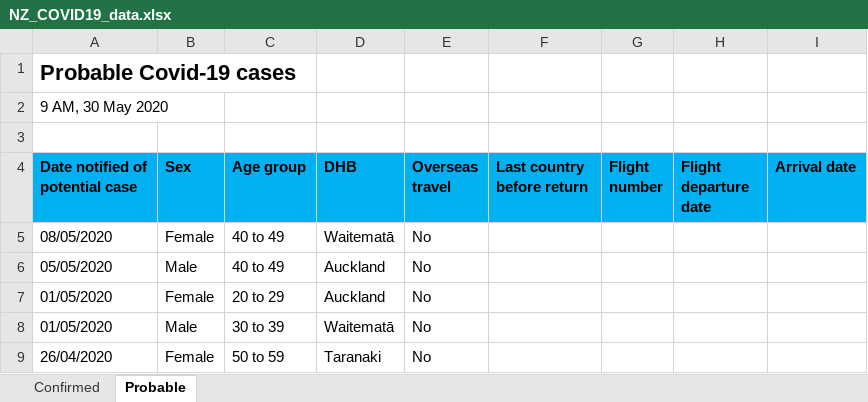
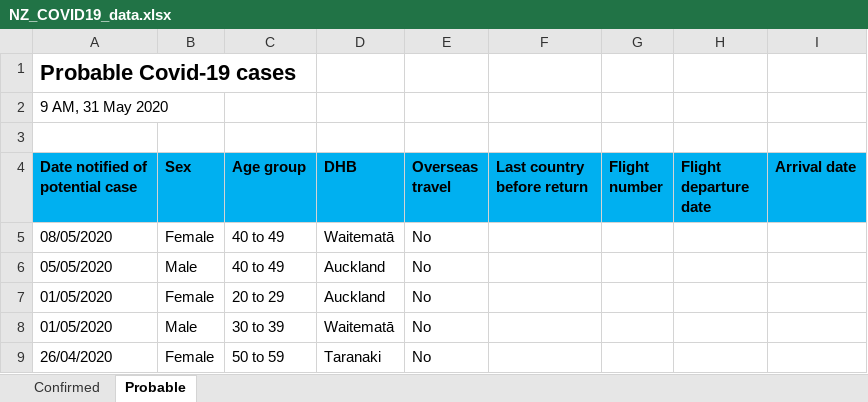
Before and after one commit to sirselim/covid_analysis, an Excel workbook: data/NZ_COVID19_data.xlsx, sheet Probable, drawn as a sheet; only a part is shown; values as stored, in another font and other column widths than the file's, no borders; the diff names each change by its address in the sheet, - before the commit and + after, or states it on an @@ line.

```diff
--- a/data/NZ_COVID19_data.xlsx (sheet Probable)
+++ b/data/NZ_COVID19_data.xlsx (sheet Probable)
-A2 (Date notified of potential case): 9 AM, 30 May 2020
+A2 (Date notified of potential case): 9 AM, 31 May 2020
```
Also changed, not shown: sheet Confirmed, 5 other files.
